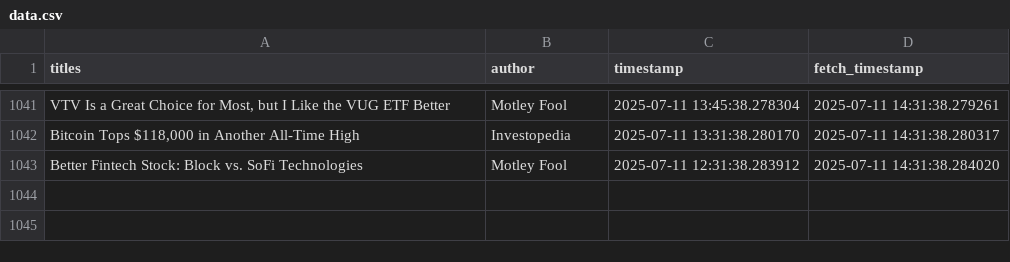
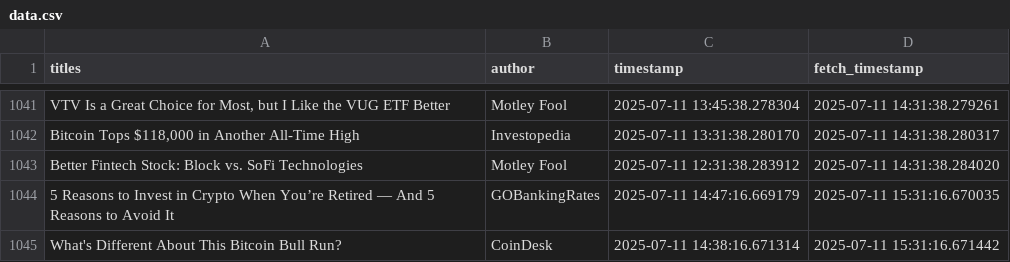
Before and after one commit to lucasmalinski/financial-sentiment-pipeline, a CSV file: data.csv, drawn as a sheet; only a part is shown, gaps mark what is left out; the diff names each change by its address in the sheet, - before the commit and + after, or states it on an @@ line.

Commit message:
30 min update: added news (2025-07-11T15:31:16Z)

```diff
--- a/data.csv
+++ b/data.csv
+row 1044: 5 Reasons to Invest in Crypto When You’re Retired — And 5 Reasons to Avoid It | GOBankingRates | 2025-07-11 14:47:16.669179 | 2025-07-11 15:31:16.670035
+row 1045: What's Different About This Bitcoin Bull Run? | CoinDesk | 2025-07-11 14:38:16.671314 | 2025-07-11 15:31:16.671442
```
